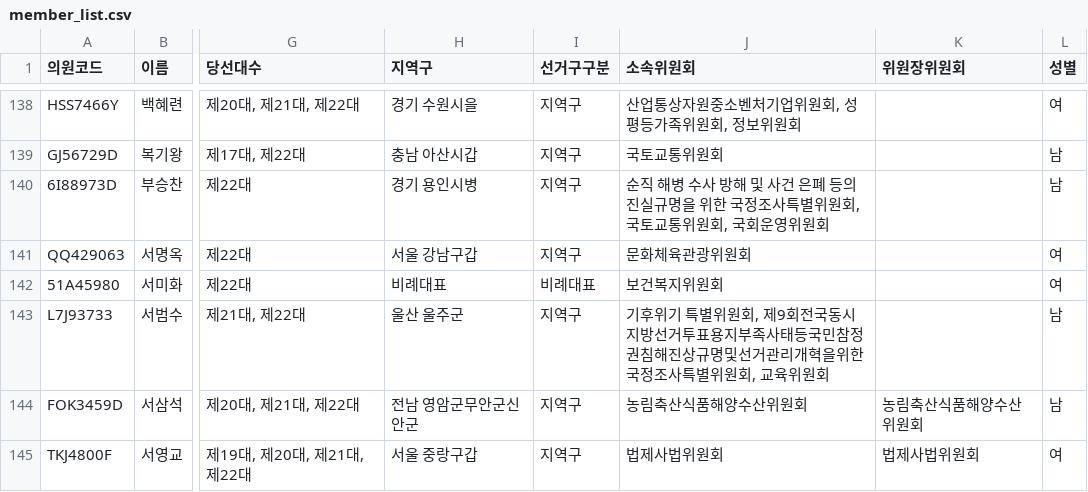
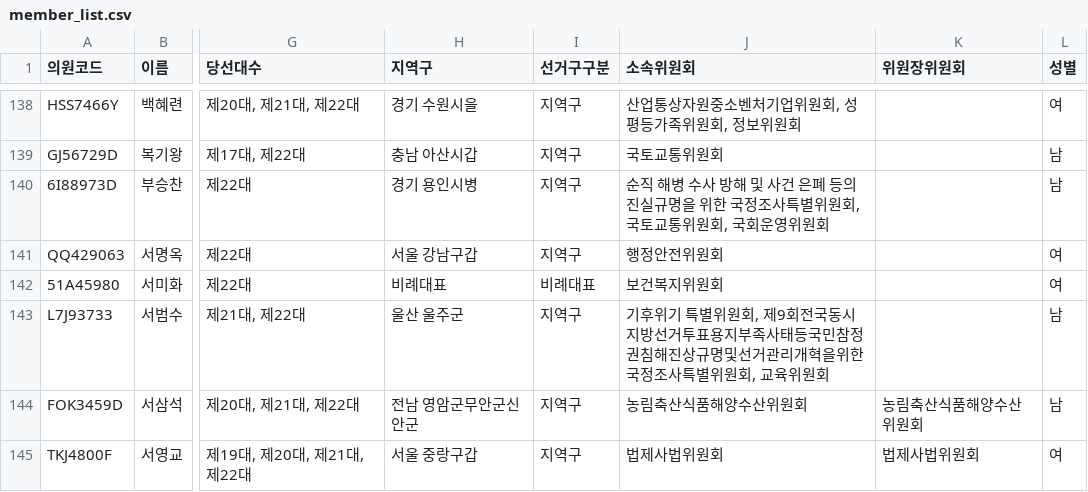
Before and after one commit to jshssysh/news-dashboard, a CSV file: member_list.csv, drawn as a sheet; only a part is shown, gaps mark what is left out; the diff covers the shown part only; the diff names each change by its address in the sheet, - before the commit and + after, or states it on an @@ line.

```diff
--- a/member_list.csv
+++ b/member_list.csv
-J141 (소속위원회): 문화체육관광위원회
+J141 (소속위원회): 행정안전위원회
```
Also changed, not shown: 8 edited cells elsewhere in this file, cluster_warnings.csv, 8 other files.
